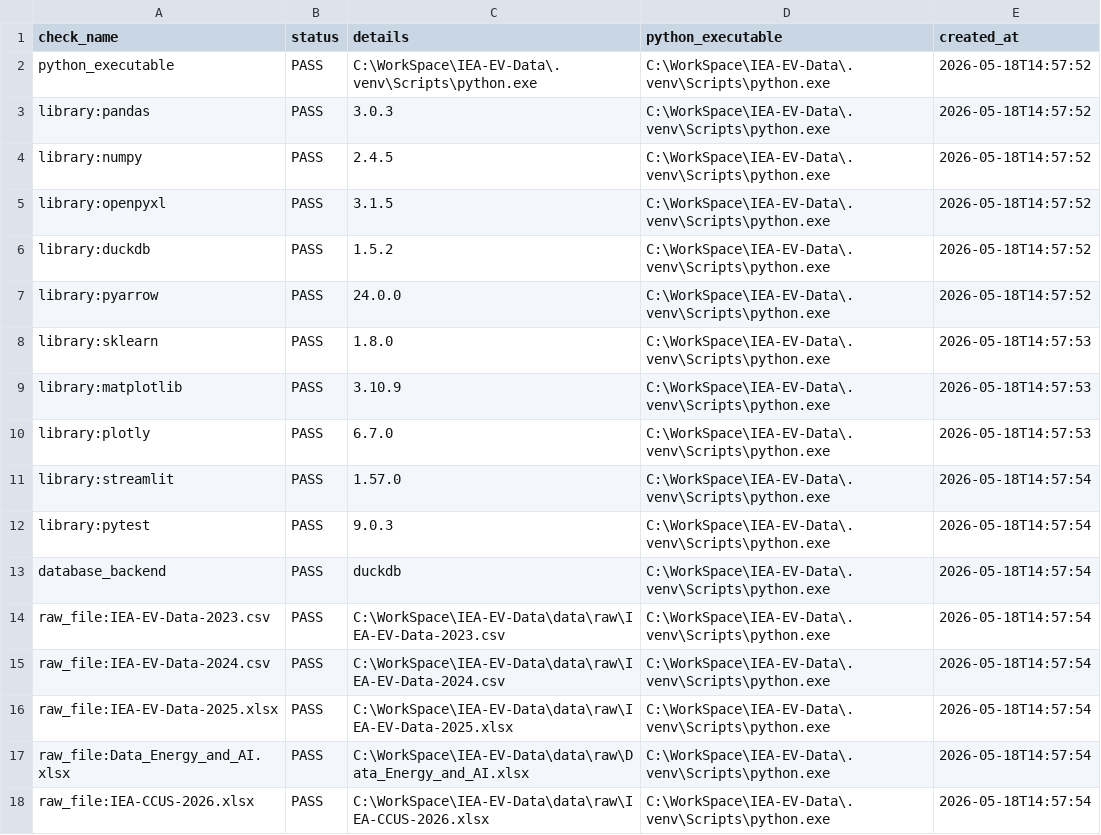
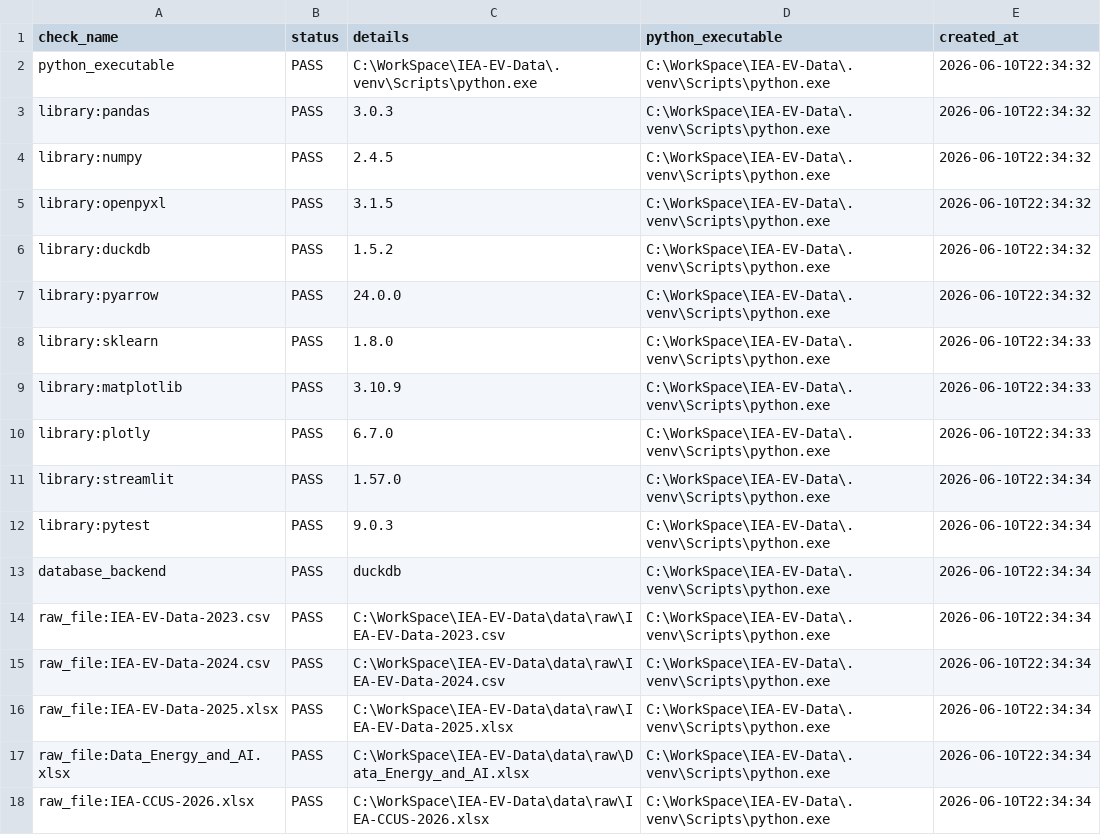
Before and after one commit to WRicd/IEA-Data-Project, a CSV file: data/processed/environment_report.csv, drawn as a sheet.

```diff
--- a/data/processed/environment_report.csv
+++ b/data/processed/environment_report.csv
@@ -1,18 +1,18 @@
 check_name,status,details,python_executable,created_at
-python_executable,PASS,C:\WorkSpace\IEA-EV-Data\.venv\Scripts\python.exe,C:\WorkSpace\IEA-EV-Data\.venv\Scripts\python.exe,2026-05-18T14:57:52
-library:pandas,PASS,3.0.3,C:\WorkSpace\IEA-EV-Data\.venv\Scripts\python.exe,2026-05-18T14:57:52
-library:numpy,PASS,2.4.5,C:\WorkSpace\IEA-EV-Data\.venv\Scripts\python.exe,2026-05-18T14:57:52
-library:openpyxl,PASS,3.1.5,C:\WorkSpace\IEA-EV-Data\.venv\Scripts\python.exe,2026-05-18T14:57:52
-library:duckdb,PASS,1.5.2,C:\WorkSpace\IEA-EV-Data\.venv\Scripts\python.exe,2026-05-18T14:57:52
-library:pyarrow,PASS,24.0.0,C:\WorkSpace\IEA-EV-Data\.venv\Scripts\python.exe,2026-05-18T14:57:52
-library:sklearn,PASS,1.8.0,C:\WorkSpace\IEA-EV-Data\.venv\Scripts\python.exe,2026-05-18T14:57:53
-library:matplotlib,PASS,3.10.9,C:\WorkSpace\IEA-EV-Data\.venv\Scripts\python.exe,2026-05-18T14:57:53
-library:plotly,PASS,6.7.0,C:\WorkSpace\IEA-EV-Data\.venv\Scripts\python.exe,2026-05-18T14:57:53
-library:streamlit,PASS,1.57.0,C:\WorkSpace\IEA-EV-Data\.venv\Scripts\python.exe,2026-05-18T14:57:54
-library:pytest,PASS,9.0.3,C:\WorkSpace\IEA-EV-Data\.venv\Scripts\python.exe,2026-05-18T14:57:54
-database_backend,PASS,duckdb,C:\WorkSpace\IEA-EV-Data\.venv\Scripts\python.exe,2026-05-18T14:57:54
-raw_file:IEA-EV-Data-2023.csv,PASS,C:\WorkSpace\IEA-EV-Data\data\raw\IEA-EV-Data-2023.csv,C:\WorkSpace\IEA-EV-Data\.venv\Scripts\python.exe,2026-05-18T14:57:54
-raw_file:IEA-EV-Data-2024.csv,PASS,C:\WorkSpace\IEA-EV-Data\data\raw\IEA-EV-Data-2024.csv,C:\WorkSpace\IEA-EV-Data\.venv\Scripts\python.exe,2026-05-18T14:57:54
-raw_file:IEA-EV-Data-2025.xlsx,PASS,C:\WorkSpace\IEA-EV-Data\data\raw\IEA-EV-Data-2025.xlsx,C:\WorkSpace\IEA-EV-Data\.venv\Scripts\python.exe,2026-05-18T14:57:54
-raw_file:Data_Energy_and_AI.xlsx,PASS,C:\WorkSpace\IEA-EV-Data\data\raw\Data_Energy_and_AI.xlsx,C:\WorkSpace\IEA-EV-Data\.venv\Scripts\python.exe,2026-05-18T14:57:54
-raw_file:IEA-CCUS-2026.xlsx,PASS,C:\WorkSpace\IEA-EV-Data\data\raw\IEA-CCUS-2026.xlsx,C:\WorkSpace\IEA-EV-Data\.venv\Scripts\python.exe,2026-05-18T14:57:54
+python_executable,PASS,C:\WorkSpace\IEA-EV-Data\.venv\Scripts\python.exe,C:\WorkSpace\IEA-EV-Data\.venv\Scripts\python.exe,2026-06-10T22:34:32
+library:pandas,PASS,3.0.3,C:\WorkSpace\IEA-EV-Data\.venv\Scripts\python.exe,2026-06-10T22:34:32
+library:numpy,PASS,2.4.5,C:\WorkSpace\IEA-EV-Data\.venv\Scripts\python.exe,2026-06-10T22:34:32
+library:openpyxl,PASS,3.1.5,C:\WorkSpace\IEA-EV-Data\.venv\Scripts\python.exe,2026-06-10T22:34:32
+library:duckdb,PASS,1.5.2,C:\WorkSpace\IEA-EV-Data\.venv\Scripts\python.exe,2026-06-10T22:34:32
+library:pyarrow,PASS,24.0.0,C:\WorkSpace\IEA-EV-Data\.venv\Scripts\python.exe,2026-06-10T22:34:32
+library:sklearn,PASS,1.8.0,C:\WorkSpace\IEA-EV-Data\.venv\Scripts\python.exe,2026-06-10T22:34:33
+library:matplotlib,PASS,3.10.9,C:\WorkSpace\IEA-EV-Data\.venv\Scripts\python.exe,2026-06-10T22:34:33
+library:plotly,PASS,6.7.0,C:\WorkSpace\IEA-EV-Data\.venv\Scripts\python.exe,2026-06-10T22:34:33
+library:streamlit,PASS,1.57.0,C:\WorkSpace\IEA-EV-Data\.venv\Scripts\python.exe,2026-06-10T22:34:34
+library:pytest,PASS,9.0.3,C:\WorkSpace\IEA-EV-Data\.venv\Scripts\python.exe,2026-06-10T22:34:34
+database_backend,PASS,duckdb,C:\WorkSpace\IEA-EV-Data\.venv\Scripts\python.exe,2026-06-10T22:34:34
+raw_file:IEA-EV-Data-2023.csv,PASS,C:\WorkSpace\IEA-EV-Data\data\raw\IEA-EV-Data-2023.csv,C:\WorkSpace\IEA-EV-Data\.venv\Scripts\python.exe,2026-06-10T22:34:34
+raw_file:IEA-EV-Data-2024.csv,PASS,C:\WorkSpace\IEA-EV-Data\data\raw\IEA-EV-Data-2024.csv,C:\WorkSpace\IEA-EV-Data\.venv\Scripts\python.exe,2026-06-10T22:34:34
+raw_file:IEA-EV-Data-2025.xlsx,PASS,C:\WorkSpace\IEA-EV-Data\data\raw\IEA-EV-Data-2025.xlsx,C:\WorkSpace\IEA-EV-Data\.venv\Scripts\python.exe,2026-06-10T22:34:34
+raw_file:Data_Energy_and_AI.xlsx,PASS,C:\WorkSpace\IEA-EV-Data\data\raw\Data_Energy_and_AI.xlsx,C:\WorkSpace\IEA-EV-Data\.venv\Scripts\python.exe,2026-06-10T22:34:34
+raw_file:IEA-CCUS-2026.xlsx,PASS,C:\WorkSpace\IEA-EV-Data\data\raw\IEA-CCUS-2026.xlsx,C:\WorkSpace\IEA-EV-Data\.venv\Scripts\python.exe,2026-06-10T22:34:34
```
Also changed, not shown: data/processed/data_quality_report.csv, data/processed/database_schema_report.csv, 32 other files.
